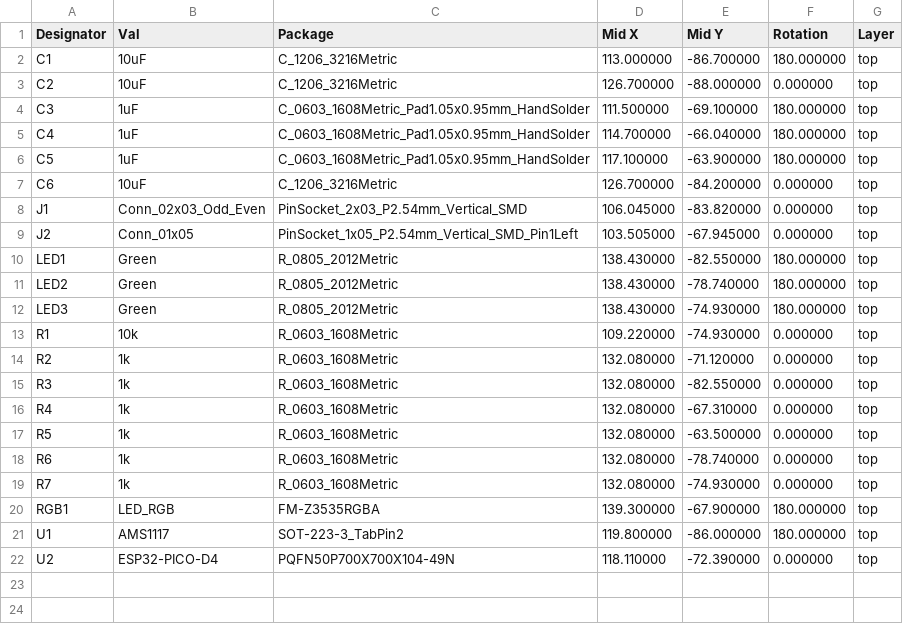
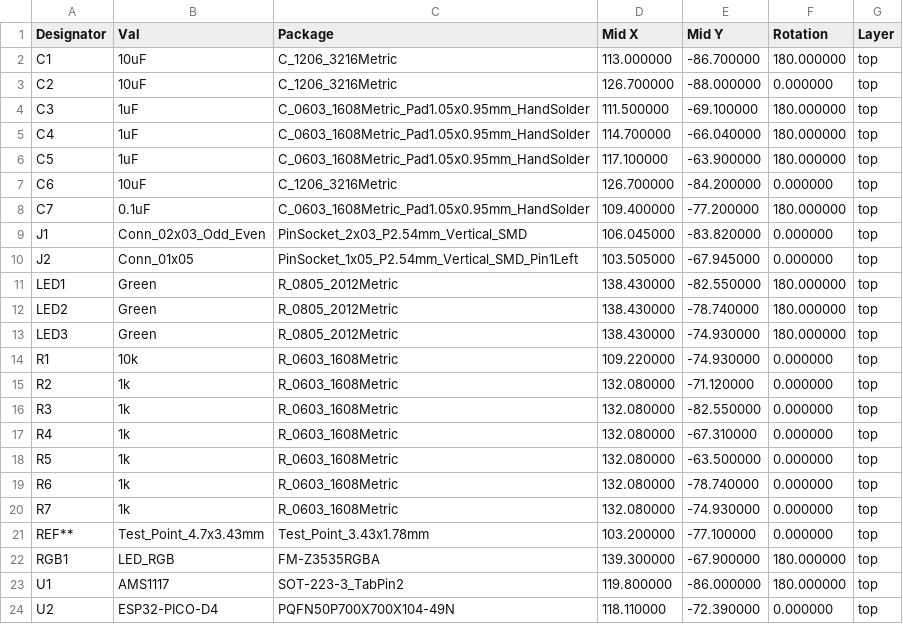
Before and after one commit to niclash/speech-box, a CSV file: fabrication/player-board-top-pos.csv, drawn as a sheet.

```diff
--- a/fabrication/player-board-top-pos.csv
+++ b/fabrication/player-board-top-pos.csv
@@ -7,2 +7,3 @@ Designator,Val,Package,Mid X,Mid Y,Rotation,Layer
 "C6","10uF","C_1206_3216Metric",126.700000,-84.200000,0.000000,top
+"C7","0.1uF","C_0603_1608Metric_Pad1.05x0.95mm_HandSolder",109.400000,-77.200000,180.000000,top
 "J1","Conn_02x03_Odd_Even","PinSocket_2x03_P2.54mm_Vertical_SMD",106.045000,-83.820000,0.000000,top
@@ -19,2 +20,3 @@ Designator,Val,Package,Mid X,Mid Y,Rotation,Layer
 "R7","1k","R_0603_1608Metric",132.080000,-74.930000,0.000000,top
+"REF**","Test_Point_4.7x3.43mm","Test_Point_3.43x1.78mm",103.200000,-77.100000,0.000000,top
 "RGB1","LED_RGB","FM-Z3535RGBA",139.300000,-67.900000,180.000000,top
```
Also changed, not shown: fabrication/player-board.csv, 5 other files.
